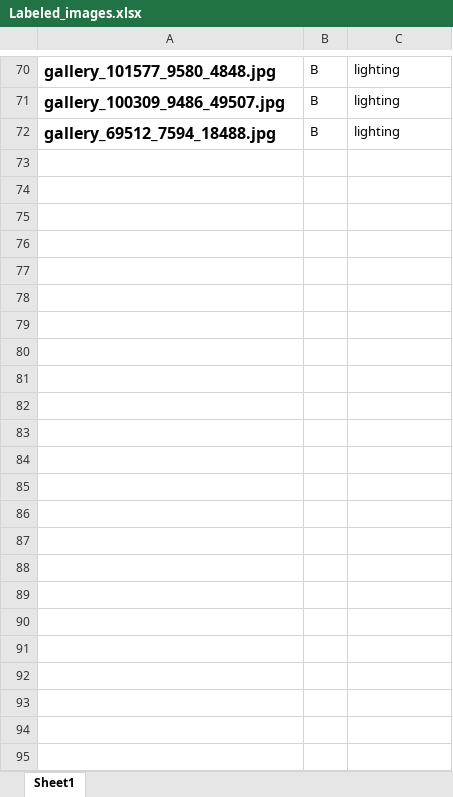
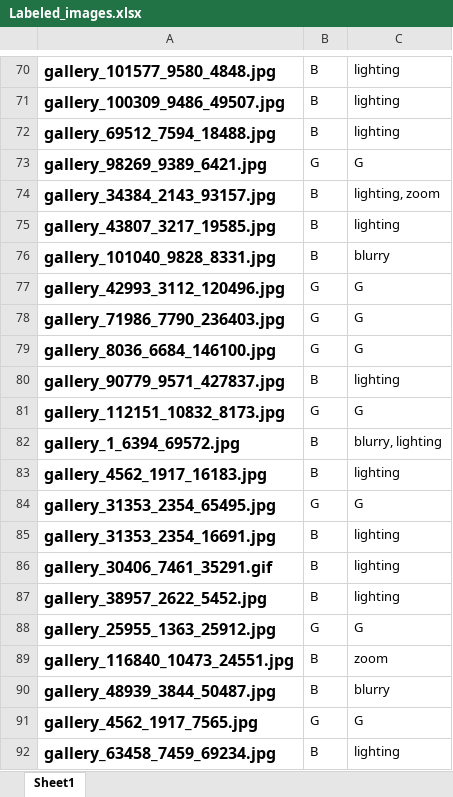
Before and after one commit to kailas-v/TrueImage, an Excel workbook: data/Labeled_images.xlsx, sheet Sheet1, drawn as a sheet; only a part is shown, gaps mark what is left out; values as stored, in another font and other column widths than the file's, no borders; the diff covers the shown part only; the diff names each change by its address in the sheet, - before the commit and + after, or states it on an @@ line.

```diff
--- a/data/Labeled_images.xlsx (sheet Sheet1)
+++ b/data/Labeled_images.xlsx (sheet Sheet1)
+row 73: gallery_98269_9389_6421.jpg | G | G
+row 74: gallery_34384_2143_93157.jpg | B | lighting, zoom
+row 75: gallery_43807_3217_19585.jpg | B | lighting
+row 76: gallery_101040_9828_8331.jpg | B | blurry
+row 77: gallery_42993_3112_120496.jpg | G | G
+row 78: gallery_71986_7790_236403.jpg | G | G
+row 79: gallery_8036_6684_146100.jpg | G | G
+row 80: gallery_90779_9571_427837.jpg | B | lighting
+row 81: gallery_112151_10832_8173.jpg | G | G
+row 82: gallery_1_6394_69572.jpg | B | blurry, lighting
+row 83: gallery_4562_1917_16183.jpg | B | lighting
+row 84: gallery_31353_2354_65495.jpg | G | G
+row 85: gallery_31353_2354_16691.jpg | B | lighting
+row 86: gallery_30406_7461_35291.gif | B | lighting
+row 87: gallery_38957_2622_5452.jpg | B | lighting
+row 88: gallery_25955_1363_25912.jpg | G | G
+row 89: gallery_116840_10473_24551.jpg | B | zoom
+row 90: gallery_48939_3844_50487.jpg | B | blurry
+row 91: gallery_4562_1917_7565.jpg | G | G
+row 92: gallery_63458_7459_69234.jpg | B | lighting
```
Also changed, not shown: 108 added rows elsewhere in this sheet, 14 other files.
